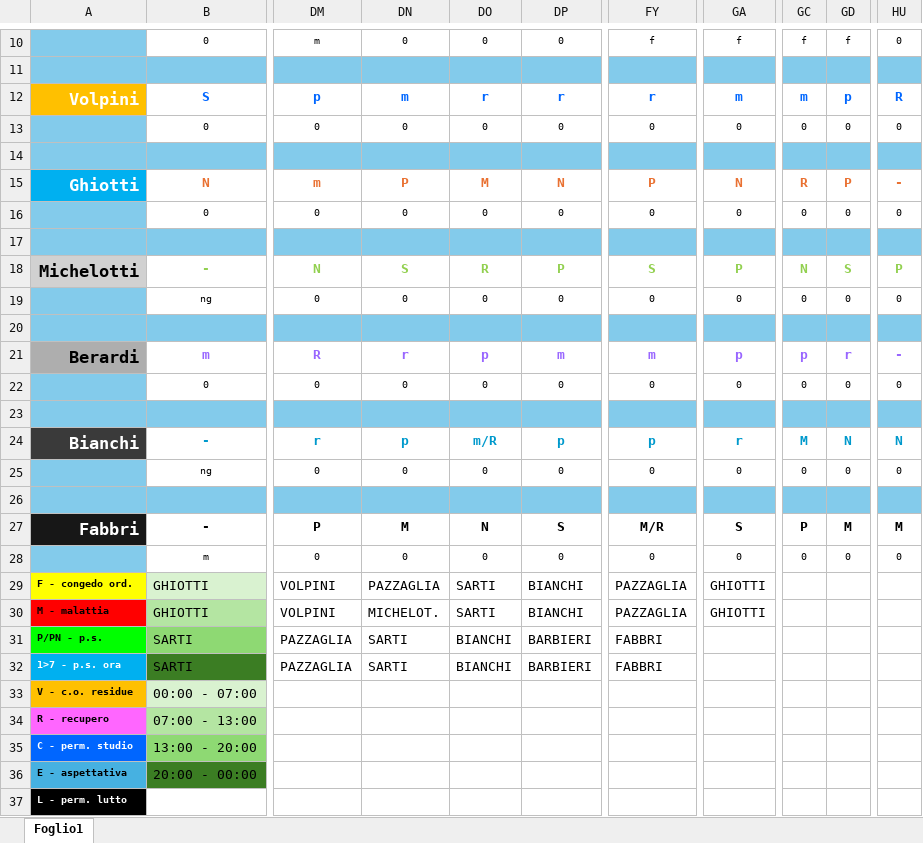
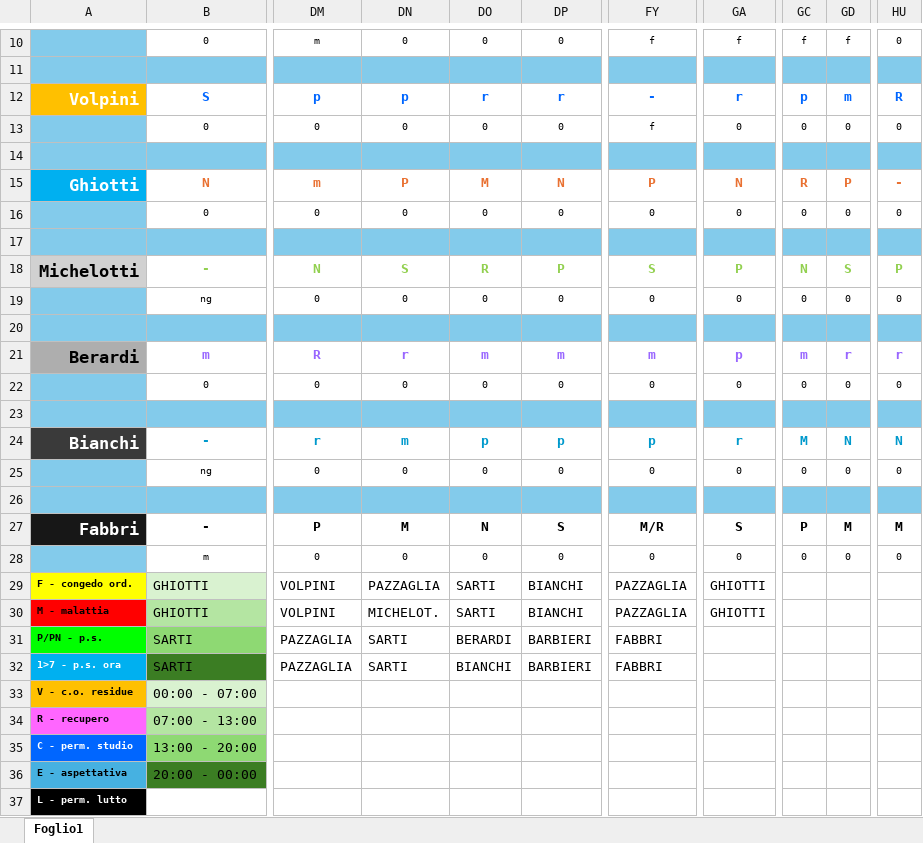
Before and after one commit to centrale118rsm-code/Turni-Autisti-2026-Rsm, an Excel workbook: turni.xlsx, sheet Foglio1, drawn as a sheet; only a part is shown, gaps mark what is left out; values as stored, in another font and other column widths than the file's, no borders; charts and pictures and conditional formats not drawn; the diff names each change by its address in the sheet, - before the commit and + after, or states it on an @@ line.

Commit message:
Add files via upload

```diff
--- a/turni.xlsx (sheet Foglio1)
+++ b/turni.xlsx (sheet Foglio1)
-DN12: m
+DN12: p
-FY12: r
+FY12: -
-GA12: m
+GA12: r
-GC12: m
+GC12: p
-GD12: p
+GD12: m
-FY13: 0
+FY13: f
-DO21: p
+DO21: m
-GC21: p
+GC21: m
-HU21: -
+HU21: r
-DN24: p
+DN24: m
-DO24: m/R
+DO24: p
-DO31: BIANCHI
+DO31: BERARDI
```
